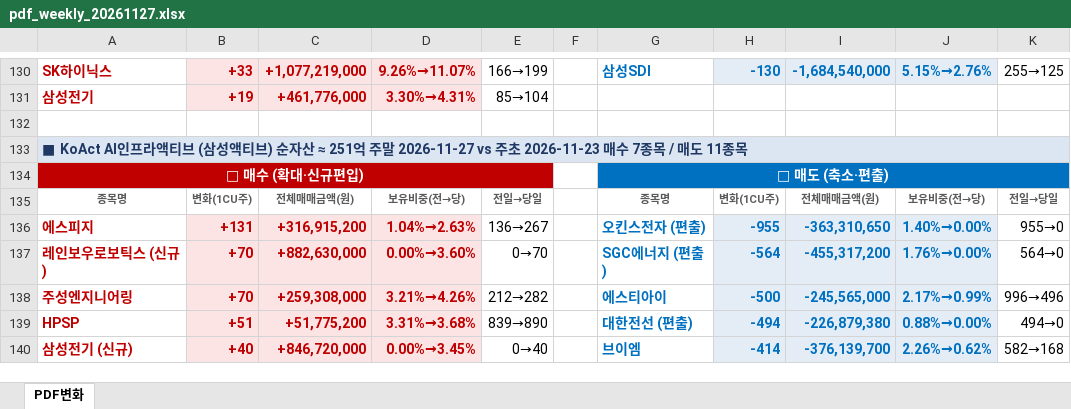
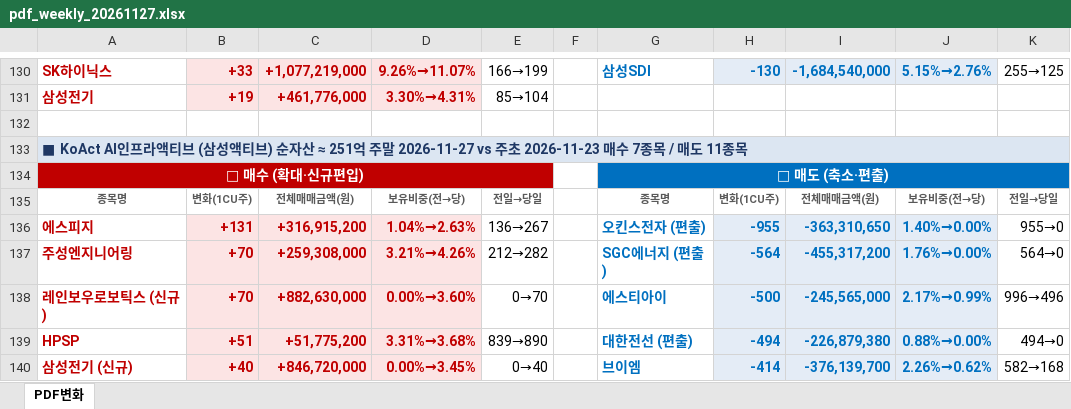
Before and after one commit to unrevr15/etf-reports, an Excel workbook: reports/pdf_weekly_20261127.xlsx, sheet PDF변화, drawn as a sheet; only a part is shown, gaps mark what is left out; values as stored, in another font and other column widths than the file's, no borders; the diff covers the shown part only; the diff names each change by its address in the sheet, - before the commit and + after, or states it on an @@ line.

```diff
--- a/reports/pdf_weekly_20261127.xlsx (sheet PDF변화)
+++ b/reports/pdf_weekly_20261127.xlsx (sheet PDF변화)
-A137: 레인보우로보틱스 (신규)
+A137: 주성엔지니어링
-C137: +882,630,000
+C137: +259,308,000
-D137: 0.00%→3.60%
+D137: 3.21%→4.26%
-E137: 0→70
+E137: 212→282
-A138: 주성엔지니어링
+A138: 레인보우로보틱스 (신규)
-C138: +259,308,000
+C138: +882,630,000
-D138: 3.21%→4.26%
+D138: 0.00%→3.60%
-E138: 212→282
+E138: 0→70
```
Also changed, not shown: 1 added row, 1 removed row, 1 moved row, 22 edited cells and cell formats elsewhere in this sheet, reports/pdf_change_20261127.xlsx, reports/pdf_rolling5_20261127.xlsx.
